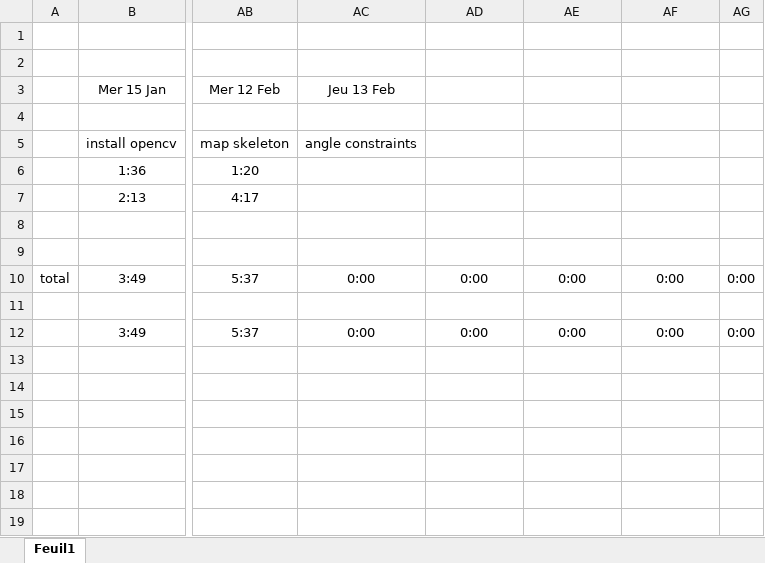
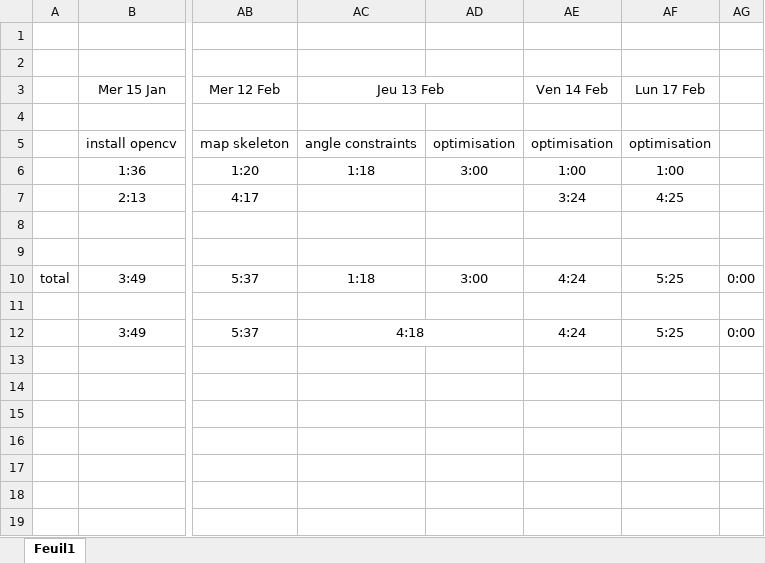
Before and after one commit to guillaume-lrt/Thesis-animal-animation, an Excel workbook: Documents/temps.xlsx, sheet Feuil1, drawn as a sheet; only a part is shown, gaps mark what is left out; values as stored, in another font and other column widths than the file's, no borders; charts and pictures not drawn; the diff names each change by its address in the sheet, - before the commit and + after, or states it on an @@ line.

```diff
--- a/Documents/temps.xlsx (sheet Feuil1)
+++ b/Documents/temps.xlsx (sheet Feuil1)
+AC3:AD3 merged
-AE3: (empty)
+AE3: Ven 14 Feb
-AF3: (empty)
+AF3: Lun 17 Feb
-AD5: (empty)
+AD5: optimisation
-AE5 (Ven 14 Feb): (empty)
+AE5 (Ven 14 Feb): optimisation
-AF5 (Lun 17 Feb): (empty)
+AF5 (Lun 17 Feb): optimisation
-AC6 (Jeu 13 Feb): (empty)
+AC6 (Jeu 13 Feb): 1:18
-AD6: (empty)
+AD6: 3:00
-AE6 (Ven 14 Feb): (empty)
+AE6 (Ven 14 Feb): 1:00
-AF6 (Lun 17 Feb): (empty)
+AF6 (Lun 17 Feb): 1:00
-AE7 (Ven 14 Feb): (empty)
+AE7 (Ven 14 Feb): 3:24
-AF7 (Lun 17 Feb): (empty)
+AF7 (Lun 17 Feb): 4:25
-AC10 (Jeu 13 Feb): 0:00
+AC10 (Jeu 13 Feb): 1:18
-AD10: 0:00
+AD10: 3:00
-AE10 (Ven 14 Feb): 0:00
+AE10 (Ven 14 Feb): 4:24
-AF10 (Lun 17 Feb): 0:00
+AF10 (Lun 17 Feb): 5:25
-AC12 (Jeu 13 Feb): 0:00
+AC12 (Jeu 13 Feb): 4:18
+AC12:AD12 merged
-AD12: 0:00
+AD12: (empty)
-AE12 (Ven 14 Feb): 0:00
+AE12 (Ven 14 Feb): 4:24
-AF12 (Lun 17 Feb): 0:00
+AF12 (Lun 17 Feb): 5:25
```
Also changed, not shown: 25 other files.
